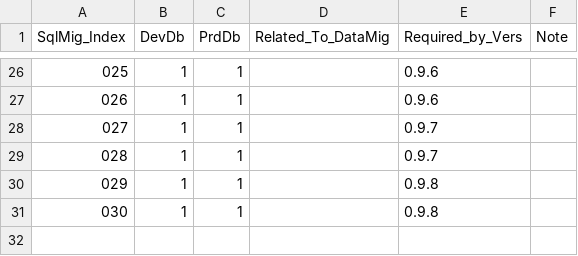
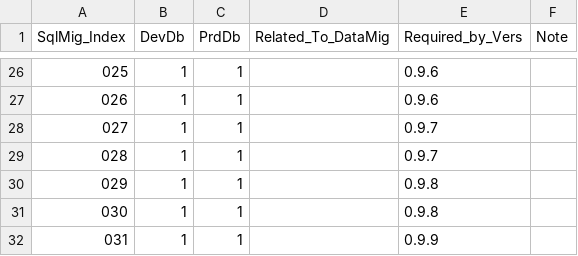
Before and after one commit to CheckMadeLtd/CheckMade, a CSV file: Src/CheckMade.DevOps/scripts/sql/sql_migration_tracker.csv, drawn as a sheet; only a part is shown, gaps mark what is left out.

Commit message:
Add and apply sql migration 031

```diff
--- a/Src/CheckMade.DevOps/scripts/sql/sql_migration_tracker.csv
+++ b/Src/CheckMade.DevOps/scripts/sql/sql_migration_tracker.csv
@@ -31 +31,2 @@ SqlMig_Index;DevDb;PrdDb;Related_To_DataMig;Required_by_Vers;Note
 030;1;1;;0.9.8;
+031;1;1;;0.9.9;
```
Also changed, not shown: 1 other file.
